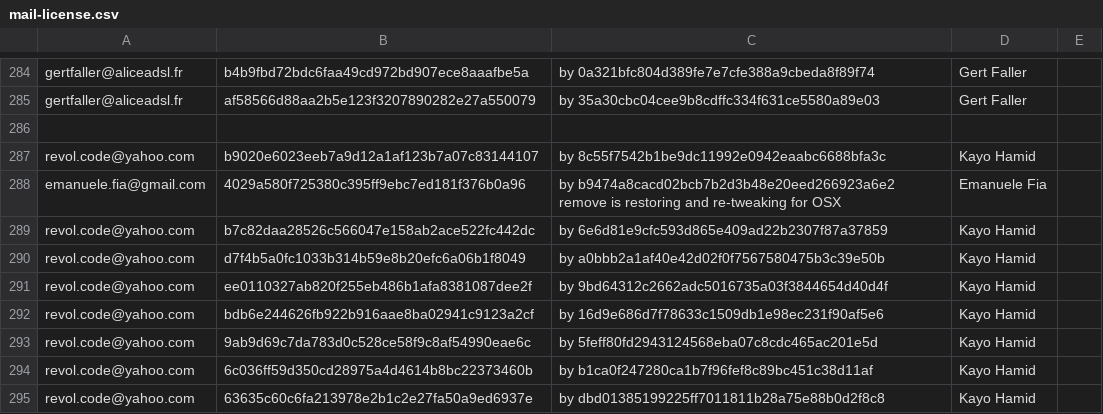
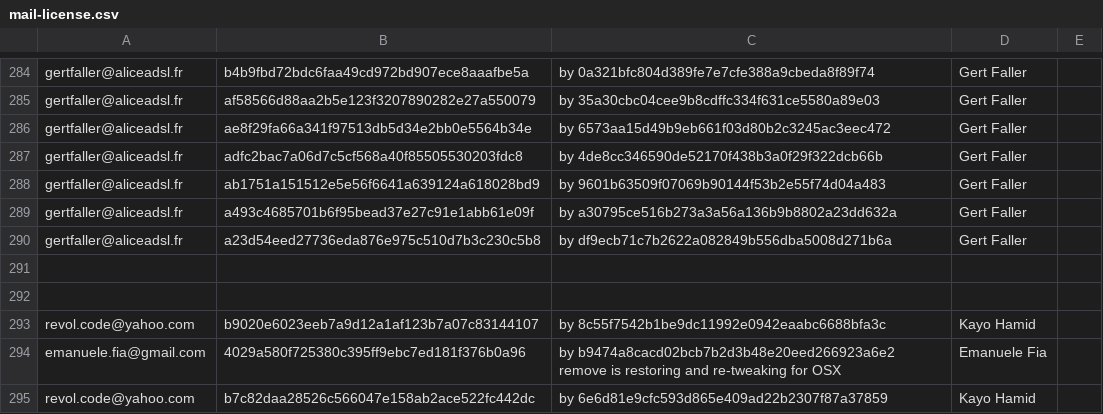
Before and after one commit to freedesktop/libreoffice-gitdm-config, a CSV file: mail-license.csv, drawn as a sheet; only a part is shown, gaps mark what is left out; the shorter side is filled out with more unchanged rows.

Commit message:
more gert revert

```diff
--- a/mail-license.csv
+++ b/mail-license.csv
@@ -285,2 +285,8 @@ gertfaller@aliceadsl.fr,b4b9fbd72bdc6faa49cd972bd907ece8aaafbe5a,by 0a321bfc804d
 gertfaller@aliceadsl.fr,af58566d88aa2b5e123f3207890282e27a550079,by 35a30cbc04cee9b8cdffc334f631ce5580a89e03,Gert Faller
+gertfaller@aliceadsl.fr,ae8f29fa66a341f97513db5d34e2bb0e5564b34e,by 6573aa15d49b9eb661f03d80b2c3245ac3eec472,Gert Faller
+gertfaller@aliceadsl.fr,adfc2bac7a06d7c5cf568a40f85505530203fdc8,by 4de8cc346590de52170f438b3a0f29f322dcb66b,Gert Faller
+gertfaller@aliceadsl.fr,ab1751a151512e5e56f6641a639124a618028bd9,by 9601b63509f07069b90144f53b2e55f74d04a483,Gert Faller
+gertfaller@aliceadsl.fr,a493c4685701b6f95bead37e27c91e1abb61e09f,by a30795ce516b273a3a56a136b9b8802a23dd632a,Gert Faller
+gertfaller@aliceadsl.fr,a23d54eed27736eda876e975c510d7b3c230c5b8,by df9ecb71c7b2622a082849b556dba5008d271b6a,Gert Faller
+
 
```
